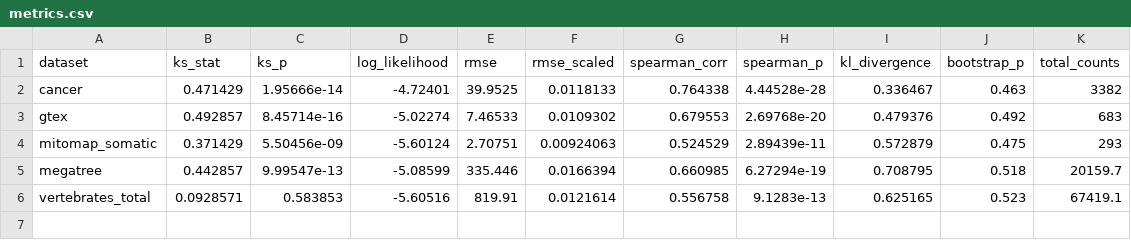
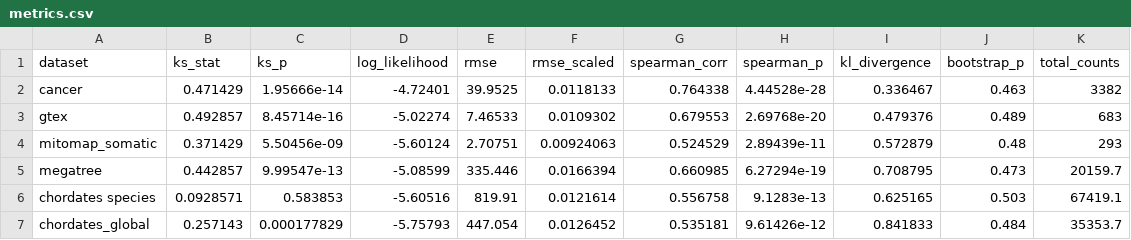
Before and after one commit to mitoclub/AminoAcidShift, a CSV file: process_analysis/metrics.csv, drawn as a sheet.

Commit message:
metrics (old version) forglobal cytb dataset calculated

```diff
--- a/process_analysis/metrics.csv
+++ b/process_analysis/metrics.csv
@@ -2,5 +2,6 @@ dataset,ks_stat,ks_p,log_likelihood,rmse,rmse_scaled,spearman_corr,spearman_p,kl
 cancer,0.471429,1.95666e-14,-4.72401,39.9525,0.0118133,0.764338,4.44528e-28,0.336467,0.463,3382
-gtex,0.492857,8.45714e-16,-5.02274,7.46533,0.0109302,0.679553,2.69768e-20,0.479376,0.492,683
-mitomap_somatic,0.371429,5.50456e-09,-5.60124,2.70751,0.00924063,0.524529,2.89439e-11,0.572879,0.475,293
-megatree,0.442857,9.99547e-13,-5.08599,335.446,0.0166394,0.660985,6.27294e-19,0.708795,0.518,20159.7
-vertebrates_total,0.0928571,0.583853,-5.60516,819.91,0.0121614,0.556758,9.1283e-13,0.625165,0.523,67419.1
+gtex,0.492857,8.45714e-16,-5.02274,7.46533,0.0109302,0.679553,2.69768e-20,0.479376,0.489,683
+mitomap_somatic,0.371429,5.50456e-09,-5.60124,2.70751,0.00924063,0.524529,2.89439e-11,0.572879,0.48,293
+megatree,0.442857,9.99547e-13,-5.08599,335.446,0.0166394,0.660985,6.27294e-19,0.708795,0.473,20159.7
+chordates species,0.0928571,0.583853,-5.60516,819.91,0.0121614,0.556758,9.1283e-13,0.625165,0.503,67419.1
+chordates_global,0.257143,0.000177829,-5.75793,447.054,0.0126452,0.535181,9.61426e-12,0.841833,0.484,35353.7
```
Also changed, not shown: 2 other files.
